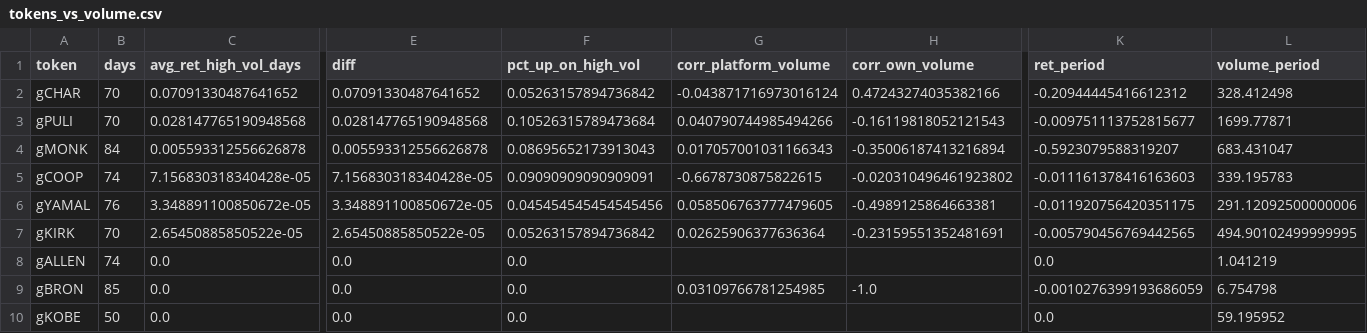
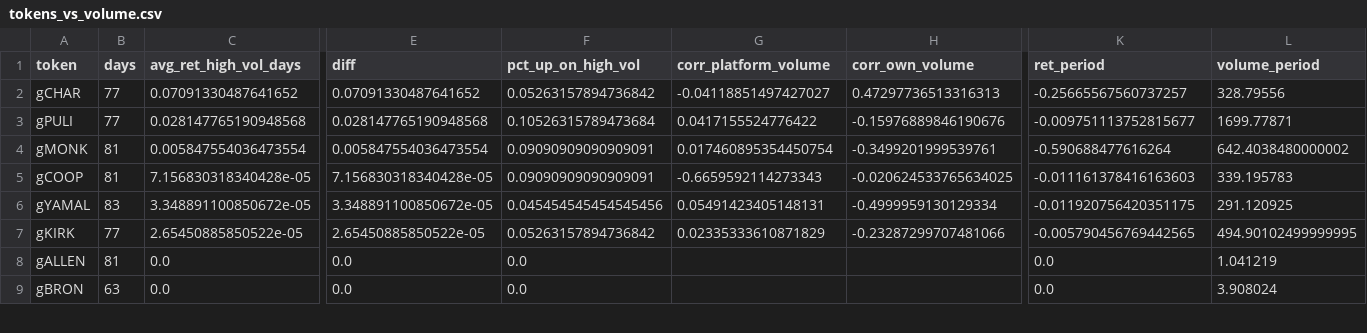
Before and after one commit to ozzyxbt/grail-analytics, a CSV file: out/tokens_vs_volume.csv, drawn as a sheet; only a part is shown, gaps mark what is left out; removed rows and columns are numbered as before the commit, all else as after; rows hold the shown columns only; the diff covers the shown part only; the diff names each change by its address in the sheet, - before the commit and + after, or states it on an @@ line.

```diff
--- a/out/tokens_vs_volume.csv
+++ b/out/tokens_vs_volume.csv
-B2:B3 (days): 70
+B2:B3 (days): 77
-G2 (corr_platform_volume): -0.043871716973016124
+G2 (corr_platform_volume): -0.04118851497427027
-H2 (corr_own_volume): 0.47243274035382166
+H2 (corr_own_volume): 0.47297736513316313
-K2 (ret_period): -0.20944445416612312
+K2 (ret_period): -0.25665567560737257
-L2 (volume_period): 328.412498
+L2 (volume_period): 328.79556
-G3 (corr_platform_volume): 0.040790744985494266
+G3 (corr_platform_volume): 0.0417155524776422
-H3 (corr_own_volume): -0.16119818052121543
+H3 (corr_own_volume): -0.15976889846190676
-B4 (days): 84
+B4 (days): 81
-C4 (avg_ret_high_vol_days): 0.005593312556626878
+C4 (avg_ret_high_vol_days): 0.005847554036473554
-E4 (diff): 0.005593312556626878
+E4 (diff): 0.005847554036473554
-F4 (pct_up_on_high_vol): 0.08695652173913043
+F4 (pct_up_on_high_vol): 0.09090909090909091
-G4 (corr_platform_volume): 0.017057001031166343
+G4 (corr_platform_volume): 0.017460895354450754
-H4 (corr_own_volume): -0.35006187413216894
+H4 (corr_own_volume): -0.3499201999539761
-K4 (ret_period): -0.5923079588319207
+K4 (ret_period): -0.590688477616264
-L4 (volume_period): 683.431047
+L4 (volume_period): 642.4038480000002
-B5 (days): 74
+B5 (days): 81
-G5 (corr_platform_volume): -0.6678730875822615
+G5 (corr_platform_volume): -0.6659592114273343
-H5 (corr_own_volume): -0.020310496461923802
+H5 (corr_own_volume): -0.020624533765634025
-B6 (days): 76
+B6 (days): 83
-G6 (corr_platform_volume): 0.058506763777479605
+G6 (corr_platform_volume): 0.05491423405148131
-H6 (corr_own_volume): -0.4989125864663381
+H6 (corr_own_volume): -0.4999959130129334
-L6 (volume_period): 291.12092500000006
+L6 (volume_period): 291.120925
-B7 (days): 70
+B7 (days): 77
-G7 (corr_platform_volume): 0.02625906377636364
+G7 (corr_platform_volume): 0.02335333610871829
-H7 (corr_own_volume): -0.23159551352481691
+H7 (corr_own_volume): -0.23287299707481066
-B8 (days): 74
+B8 (days): 81
-B9 (days): 85
+B9 (days): 63
-G9 (corr_platform_volume): 0.03109766781254985
+G9 (corr_platform_volume): (empty)
-H9 (corr_own_volume): -1.0
+H9 (corr_own_volume): (empty)
-K9 (ret_period): -0.0010276399193686059
+K9 (ret_period): 0.0
-L9 (volume_period): 6.754798
+L9 (volume_period): 3.908024
-row 10: gKOBE | 50 | 0.0 | 0.0 | 0.0 |  |  | 0.0 | 59.195952
```
Also changed, not shown: 3 added rows, 2 removed rows and 61 edited cells elsewhere in this file, out/exclusive_mint_cohorts.csv, out/grailist.csv, 16 other files.
